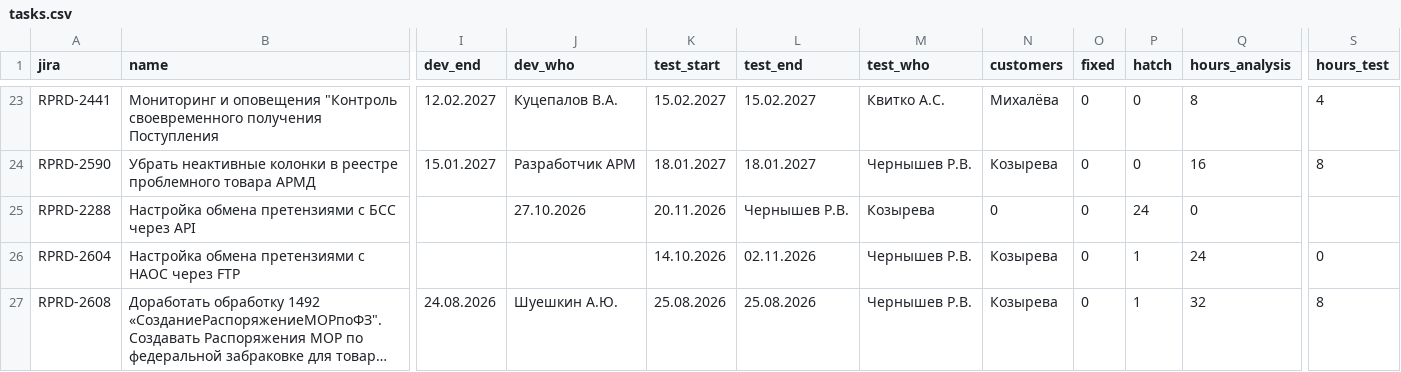
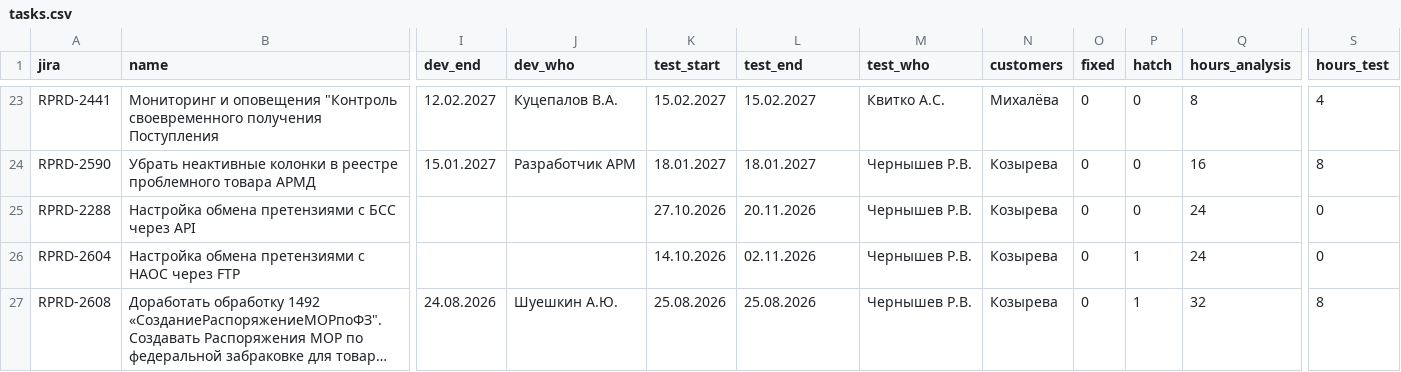
Before and after one commit to kvitkoas-sudo/tech366, a CSV file: road-map-2026/tasks.csv, drawn as a sheet; only a part is shown, gaps mark what is left out; long unchanged cells end in …; the diff names each change by its address in the sheet, - before the commit and + after, or states it on an @@ line.

Commit message:
[Обработка] Правка road-map-2026/tasks.csv (1 фрагм., из KvitLab)

```diff
--- a/road-map-2026/tasks.csv
+++ b/road-map-2026/tasks.csv
-J25 (dev_who): 27.10.2026
+J25 (dev_who): (empty)
-K25 (test_start): 20.11.2026
+K25 (test_start): 27.10.2026
-L25 (test_end): Чернышев Р.В.
+L25 (test_end): 20.11.2026
-M25 (test_who): Козырева
+M25 (test_who): Чернышев Р.В.
-N25 (customers): 0
+N25 (customers): Козырева
-P25 (hatch): 24
+P25 (hatch): 0
-Q25 (hours_analysis): 0
+Q25 (hours_analysis): 24
-S25 (hours_test): (empty)
+S25 (hours_test): 0
```
